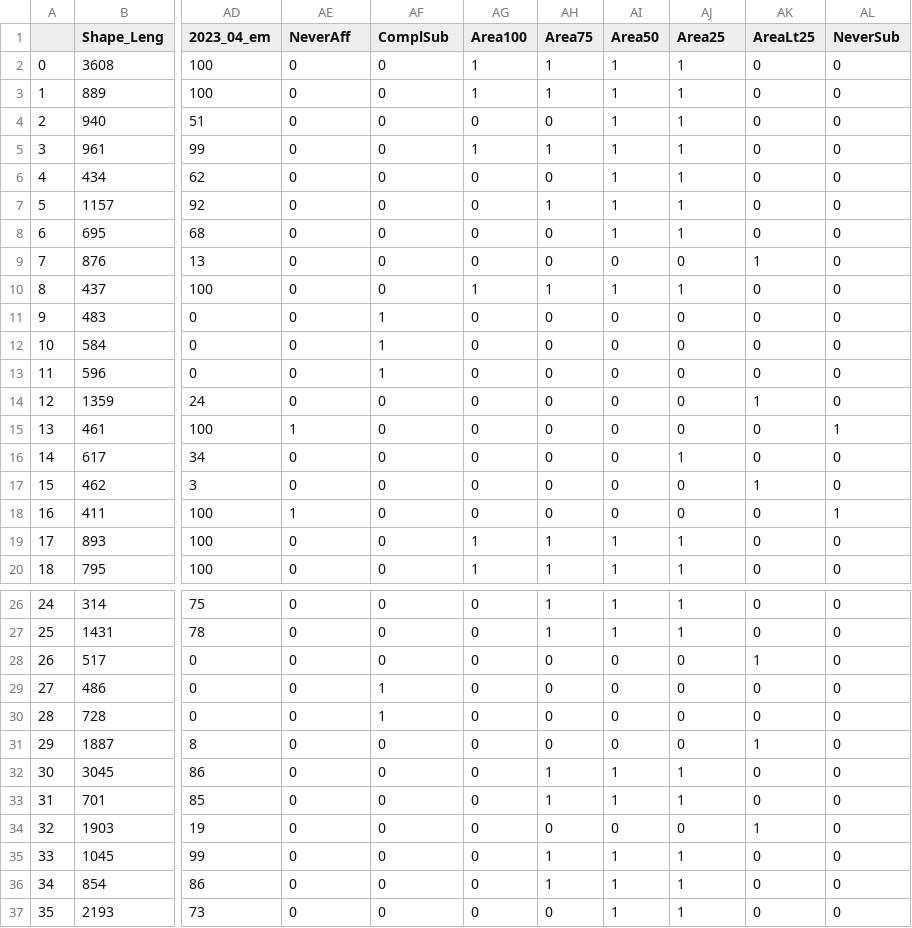
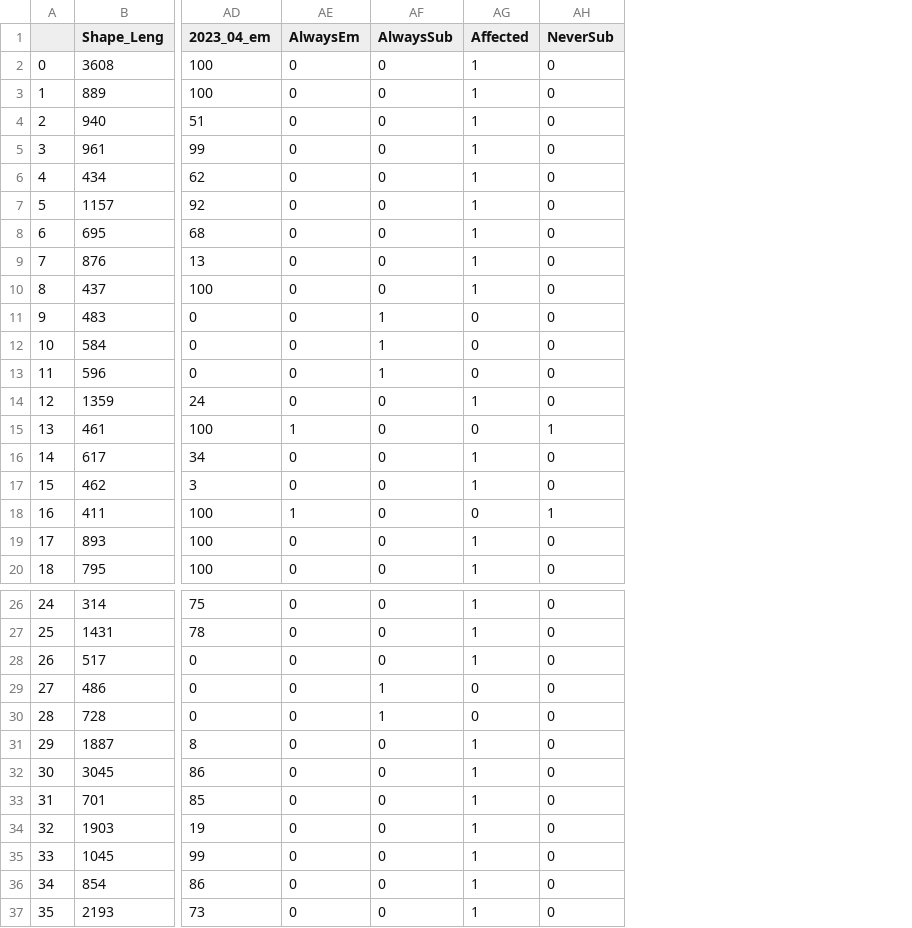
Before and after one commit to ReLandProject/ReLandTishreen, a CSV file: output/csv/tshr_polys_area_pct_info_max.csv, drawn as a sheet; only a part is shown, gaps mark what is left out; removed rows and columns are numbered as before the commit, all else as after; the diff names each change by its address in the sheet, - before the commit and + after, or states it on an @@ line.

Commit message:
update polys and create points shp

```diff
--- a/output/csv/tshr_polys_area_pct_info_max.csv
+++ b/output/csv/tshr_polys_area_pct_info_max.csv
-column AG (Area100), rows 2-20: 1 | 1 | 0 | 1 | 0 | 0 | 0 | 0 | 1 | 0 | 0 | 0 | 0 | 0 | 0 | 0 | 0 | 1 | 1; rows 26-37: all 0
-column AH (Area75), rows 2-20: 1 | 1 | 0 | 1 | 0 | 1 | 0 | 0 | 1 | 0 | 0 | 0 | 0 | 0 | 0 | 0 | 0 | 1 | 1; rows 26-37: 1 | 1 | 0 | 0 | 0 | 0 | 1 | 1 | 0 | 1 | 1 | 0
-column AI (Area50), rows 2-20: 1 | 1 | 1 | 1 | 1 | 1 | 1 | 0 | 1 | 0 | 0 | 0 | 0 | 0 | 0 | 0 | 0 | 1 | 1; rows 26-37: 1 | 1 | 0 | 0 | 0 | 0 | 1 | 1 | 0 | 1 | 1 | 1
-column AK (AreaLt25), rows 2-20: 0 | 0 | 0 | 0 | 0 | 0 | 0 | 1 | 0 | 0 | 0 | 0 | 1 | 0 | 0 | 1 | 0 | 0 | 0; rows 26-37: 0 | 0 | 1 | 0 | 0 | 1 | 0 | 0 | 1 | 0 | 0 | 0
-AE1: NeverAff
+AE1: AlwaysEm
-AF1: ComplSub
+AF1: AlwaysSub
-AG1: Area25
+AG1: Affected
-AG9 (Affected): 0
+AG9 (Affected): 1
-AG14 (Affected): 0
+AG14 (Affected): 1
-AG17 (Affected): 0
+AG17 (Affected): 1
-AG28 (Affected): 0
+AG28 (Affected): 1
-AG31 (Affected): 0
+AG31 (Affected): 1
-AG34 (Affected): 0
+AG34 (Affected): 1
```
Also changed, not shown: output/csv/tshr_polys_area_pct_info_min.csv, 8 other files.
